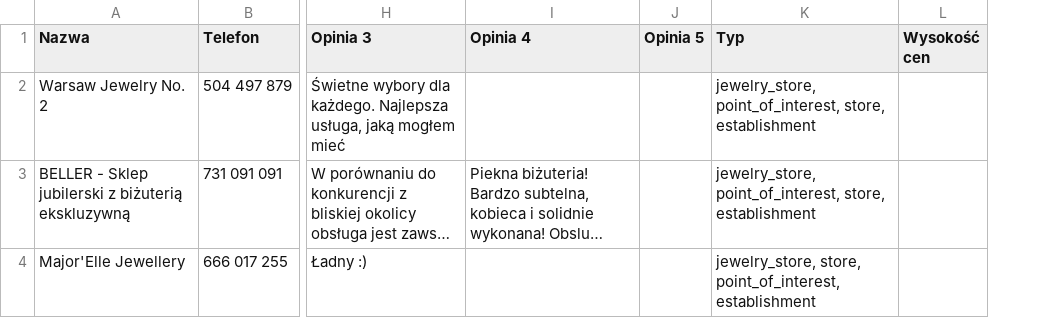
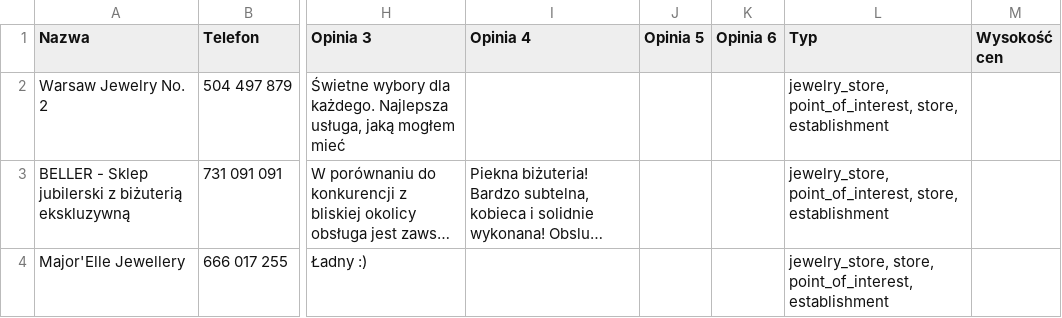
Before and after one commit to kamilKrygier/Generate_posts_from_google_maps_CSV, a CSV file: sample-file.csv, drawn as a sheet; only a part is shown, gaps mark what is left out; long unchanged cells end in …; the diff names each change by its address in the sheet, - before the commit and + after, or states it on an @@ line.

```diff
--- a/sample-file.csv
+++ b/sample-file.csv
+column K (Opinia 6), empty
```
Also changed, not shown: 3 other files.
